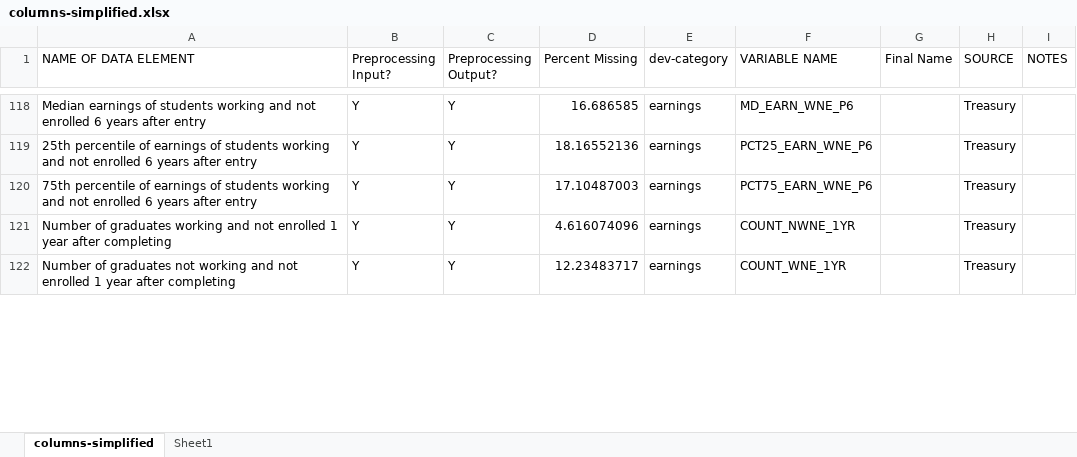
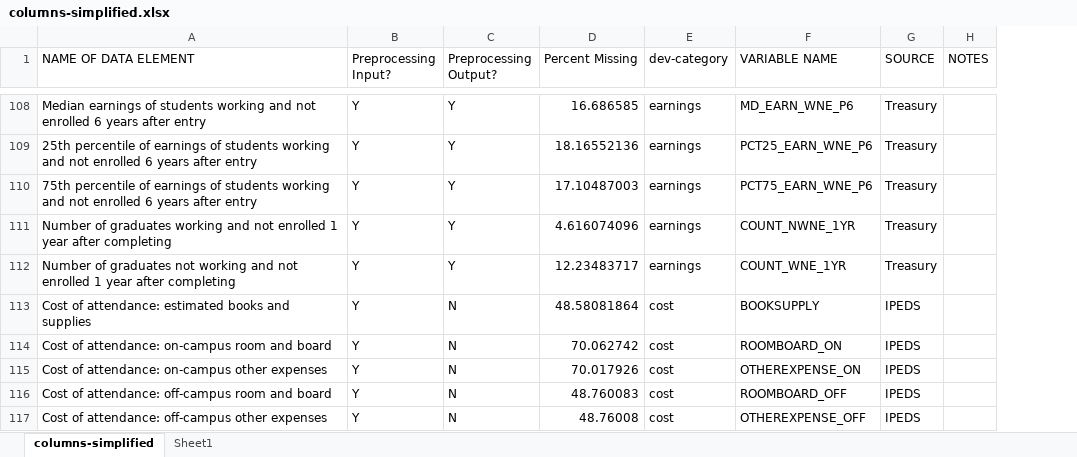
Before and after one commit to HuyGLe/CSE6242, an Excel workbook: data/scorecard/columns-simplified.xlsx, sheet columns-simplified, drawn as a sheet; only a part is shown, gaps mark what is left out; values as stored, in another font and other column widths than the file's, no borders; conditional formats and table styles not drawn; removed rows and columns are numbered as before the commit, all else as after; the diff covers the shown part only; the diff names each change by its address in the sheet, - before the commit and + after, or states it on an @@ line.

```diff
--- a/data/scorecard/columns-simplified.xlsx (sheet columns-simplified)
+++ b/data/scorecard/columns-simplified.xlsx (sheet columns-simplified)
-column G (Final Name), empty
@@ row 113 unhidden: Cost of attendance: estimated books and supplies | Y | N | 48.58081864 | cost | BOOKSUPPLY | IPEDS @@
@@ row 114 unhidden: Cost of attendance: on-campus room and board | Y | N | 70.062742 | cost | ROOMBOARD_ON | IPEDS @@
@@ row 115 unhidden: Cost of attendance: on-campus other expenses | Y | N | 70.017926 | cost | OTHEREXPENSE_ON | IPEDS @@
@@ row 116 unhidden: Cost of attendance: off-campus room and board | Y | N | 48.760083 | cost | ROOMBOARD_OFF | IPEDS @@
@@ row 117 unhidden: Cost of attendance: off-campus other expenses | Y | N | 48.76008 | cost | OTHEREXPENSE_OFF | IPEDS @@
```
Also changed, not shown: 22 added rows, 9 removed rows and 33 hidden or unhidden rows elsewhere in this sheet, sheet Sheet1, hidden cells, 3 other files.
